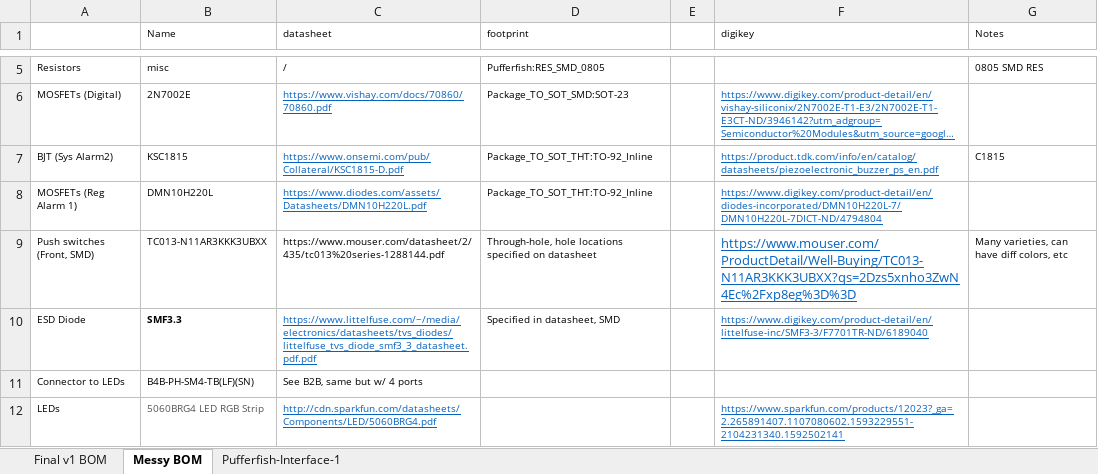
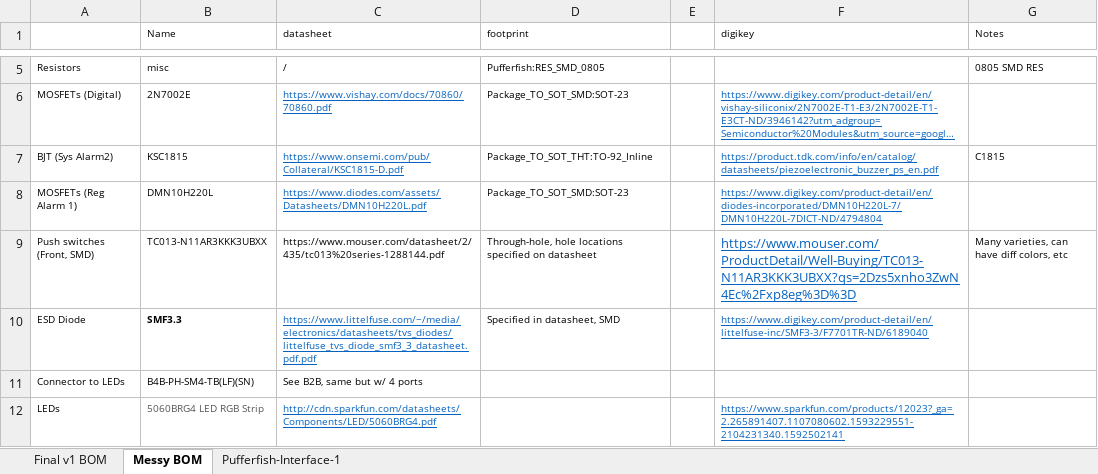
Before and after one commit to pez-globo/pufferfish-electronics, an Excel workbook: designs/Pufferfish-Interface-1/reference/Interface Bill of Materials v1.xlsx, sheet Messy BOM, drawn as a sheet; only a part is shown, gaps mark what is left out; long unchanged cells end in …; values as stored, in another font and other column widths than the file's, no borders; the diff names each change by its address in the sheet, - before the commit and + after, or states it on an @@ line.

```diff
--- a/designs/Pufferfish-Interface-1/reference/Interface Bill of Materials v1.xlsx (sheet Messy BOM)
+++ b/designs/Pufferfish-Interface-1/reference/Interface Bill of Materials v1.xlsx (sheet Messy BOM)
-D8 (footprint): Package_TO_SOT_THT:TO-92_Inline
+D8 (footprint): Package_TO_SOT_SMD:SOT-23
```
Also changed, not shown: designs/Pufferfish-Interface-1/reference/Interface Bill of Materials v2.xlsx, 8 other files.
